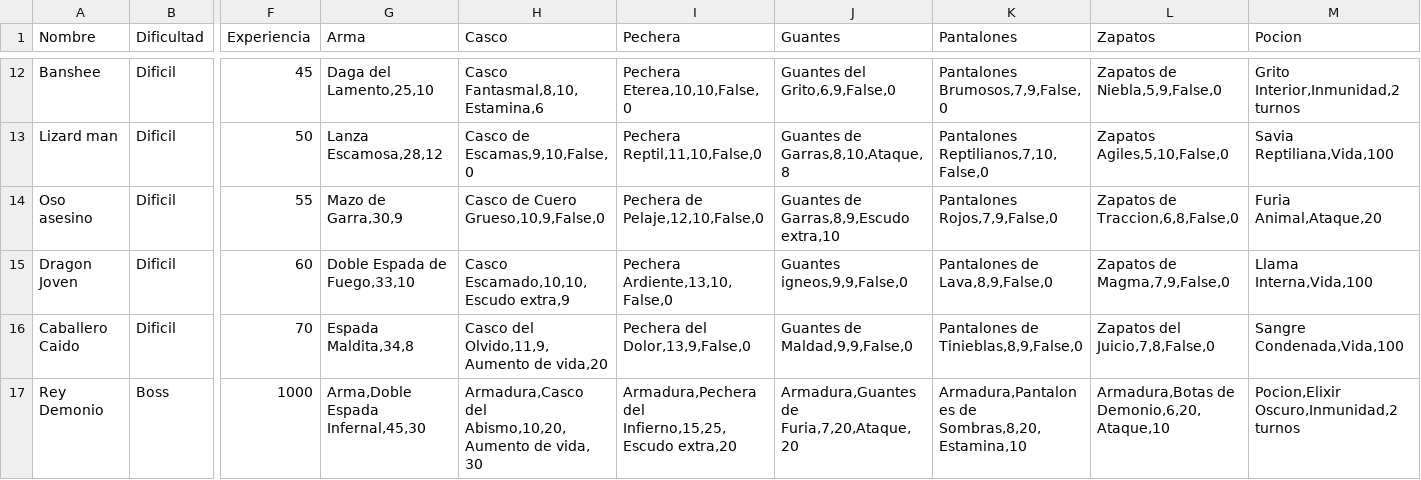
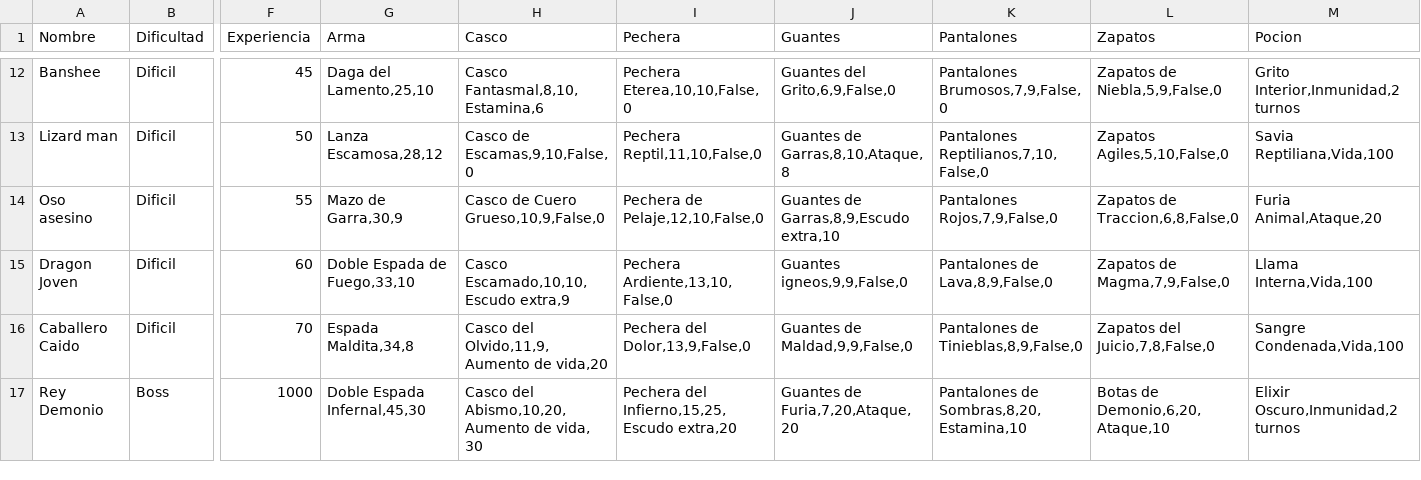
Before and after one commit to s44ndovvl/Proyecto_final, a CSV file: data/enemigos.csv, drawn as a sheet; only a part is shown, gaps mark what is left out; the diff names each change by its address in the sheet, - before the commit and + after, or states it on an @@ line.

Commit message:
ajuste csv enemigo

```diff
--- a/data/enemigos.csv
+++ b/data/enemigos.csv
-G17 (Arma): Arma,Doble Espada Infernal,45,30
+G17 (Arma): Doble Espada Infernal,45,30
-H17 (Casco): Armadura,Casco del Abismo,10,20,Aumento…
+H17 (Casco): Casco del Abismo,10,20,Aumento…
-I17 (Pechera): Armadura,Pechera del Infierno,15,25,Escudo…
+I17 (Pechera): Pechera del Infierno,15,25,Escudo…
-J17 (Guantes): Armadura,Guantes de Furia,7,20,Ataque,20
+J17 (Guantes): Guantes de Furia,7,20,Ataque,20
-K17 (Pantalones): Armadura,Pantalones de Sombras,8,20,Estamina,10
+K17 (Pantalones): Pantalones de Sombras,8,20,Estamina,10
-L17 (Zapatos): Armadura,Botas de Demonio,6,20,Ataque,10
+L17 (Zapatos): Botas de Demonio,6,20,Ataque,10
-M17 (Pocion): Pocion,Elixir Oscuro,Inmunidad,2 turnos
+M17 (Pocion): Elixir Oscuro,Inmunidad,2 turnos
```
Also changed, not shown: 1 other file.
